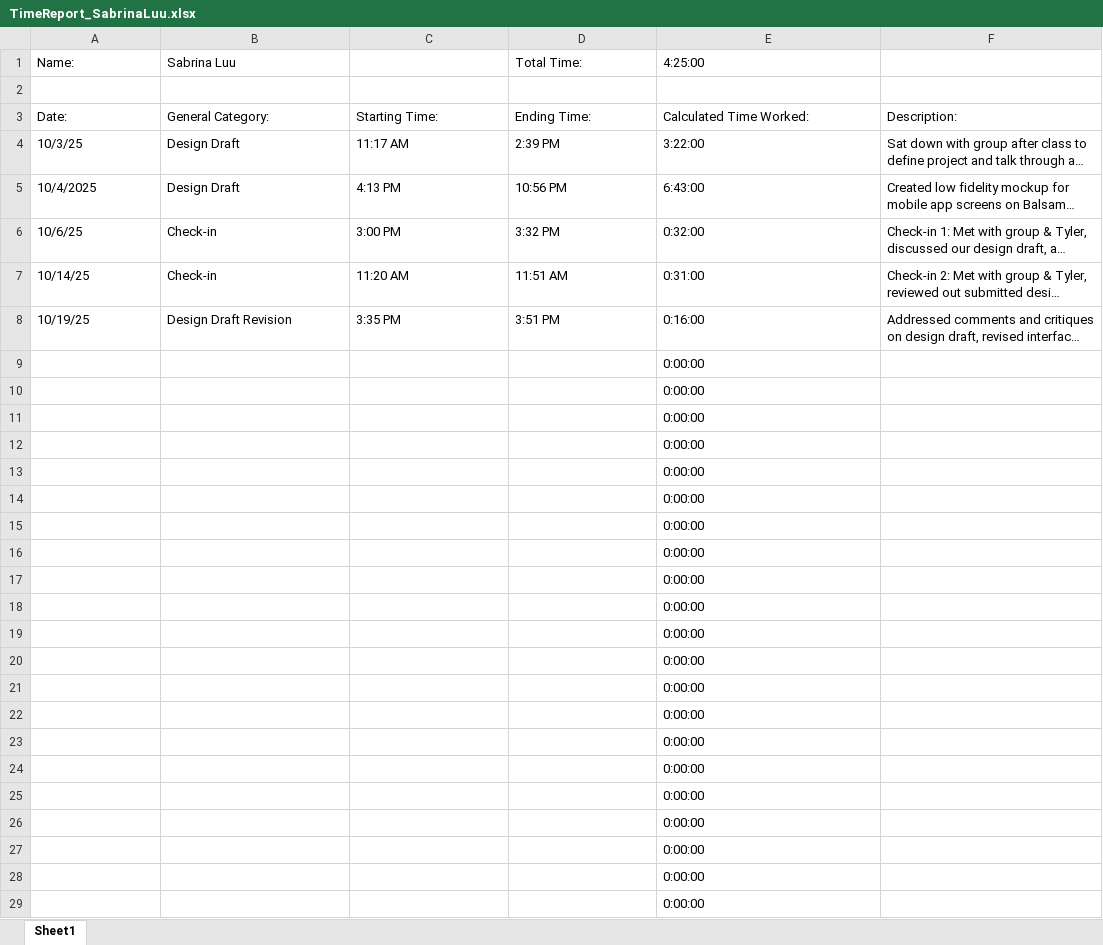
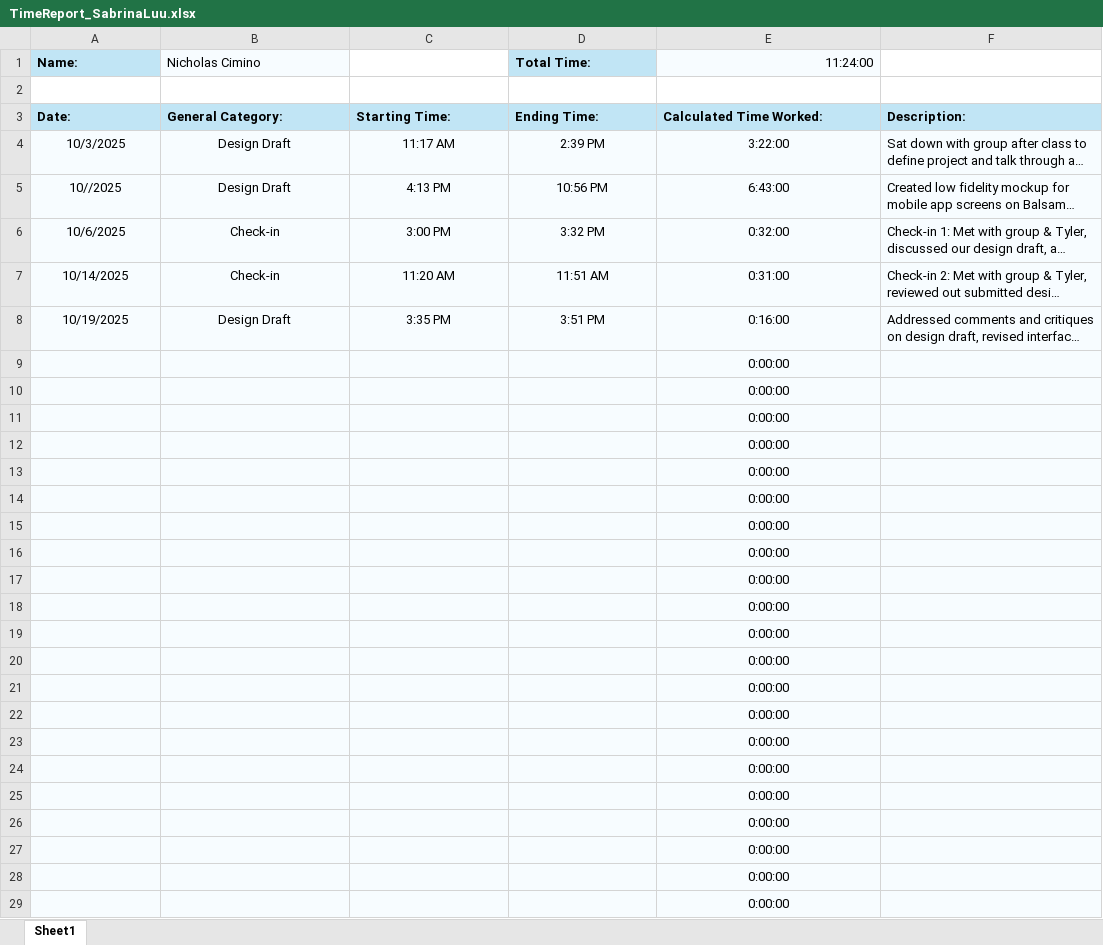
Before and after one commit to aboler/plant-partner, an Excel workbook: Documentation/Reports/TimeReport_SabrinaLuu.xlsx, sheet Sheet1, drawn as a sheet; only a part is shown; long unchanged cells end in …; values as stored, in another font and other column widths than the file's, no borders; the diff covers the shown part only; the diff names each change by its address in the sheet, - before the commit and + after, or states it on an @@ line.

Commit message:
remade timesheet, broke

```diff
--- a/Documentation/Reports/TimeReport_SabrinaLuu.xlsx (sheet Sheet1)
+++ b/Documentation/Reports/TimeReport_SabrinaLuu.xlsx (sheet Sheet1)
@@ A1 fill: none → #C1E5F5, bold: off → on @@
-B1: Sabrina Luu
+B1: Nicholas Cimino
-B1 fill: none
+B1 fill: #F7FCFF
@@ D1 fill: none → #C1E5F5, bold: off → on @@
-E1: 4:25:00
+E1: 11:24:00
-E1 fill: none
+E1 fill: #F7FCFF
@@ A3:F3 fill: none → #C1E5F5, bold: off → on @@
-A4 (Name:): 10/3/25
+A4 (Name:): 10/3/2025
-A4:F29 fill: none
+A4:F29 fill: #F7FCFF
-A4:E8 alignment: left
+A4:E8 alignment: center
-A5 (Name:): 10/4/2025
+A5 (Name:): 10//2025
-A6 (Name:): 10/6/25
+A6 (Name:): 10/6/2025
-A7 (Name:): 10/14/25
+A7 (Name:): 10/14/2025
-A8 (Name:): 10/19/25
+A8 (Name:): 10/19/2025
-B8 (Nicholas Cimino): Design Draft Revision
+B8 (Nicholas Cimino): Design Draft
-E9:E29 alignment: left
+E9:E29 alignment: center
```
Also changed, not shown: cell formats elsewhere in this sheet, formulas that keep their value.
